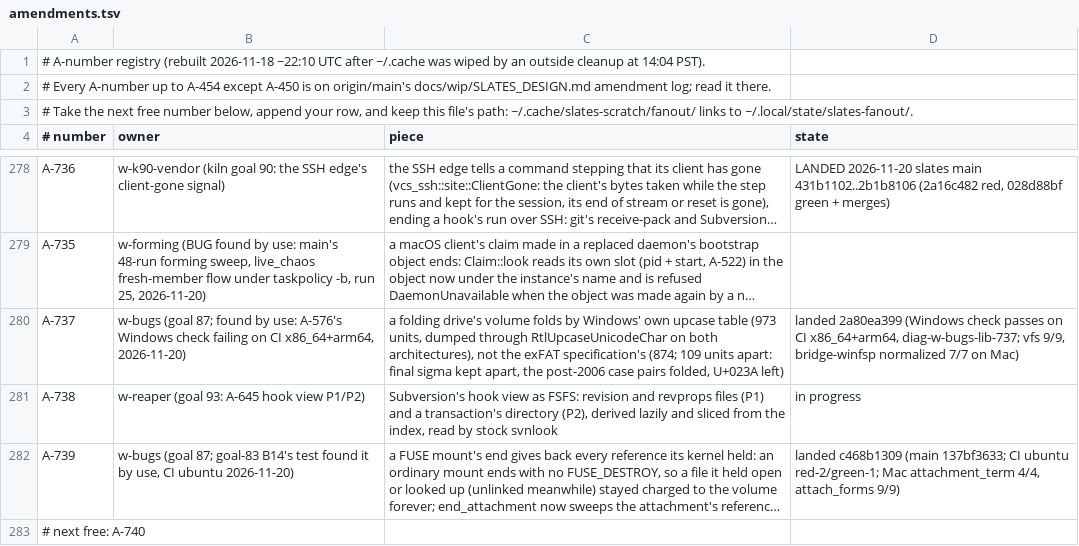
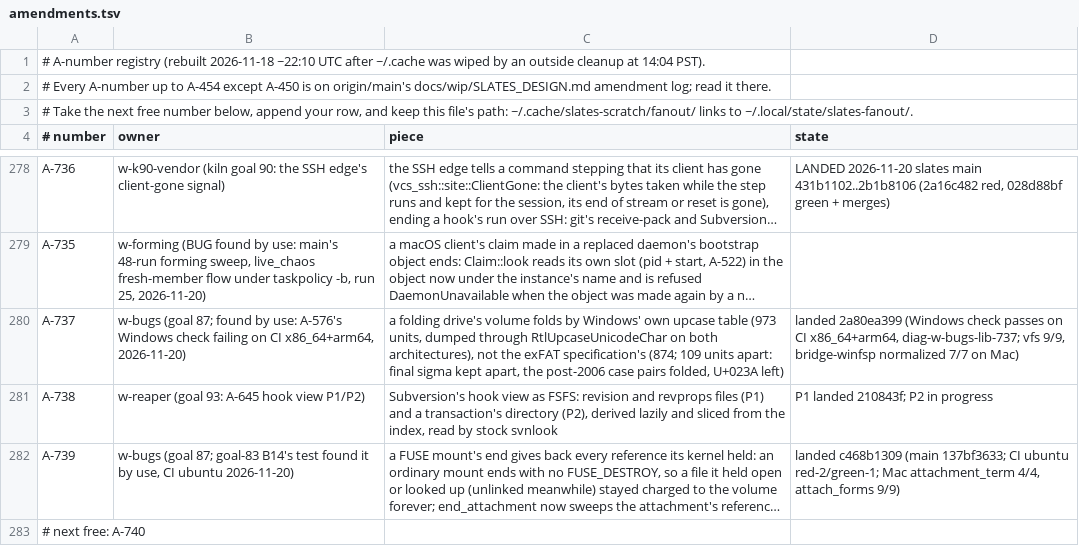
Before and after one commit to hyper-light/slates, a TSV file: amendments.tsv, drawn as a sheet; only a part is shown, gaps mark what is left out; long unchanged cells end in …; the diff names each change by its address in the sheet, - before the commit and + after, or states it on an @@ line.

Commit message:
w-reaper: A-738 P1 landed

```diff
--- a/amendments.tsv
+++ b/amendments.tsv
-D281 (state): in progress
+D281 (state): P1 landed 210843f; P2 in progress
```
Also changed, not shown: 1 other file.
